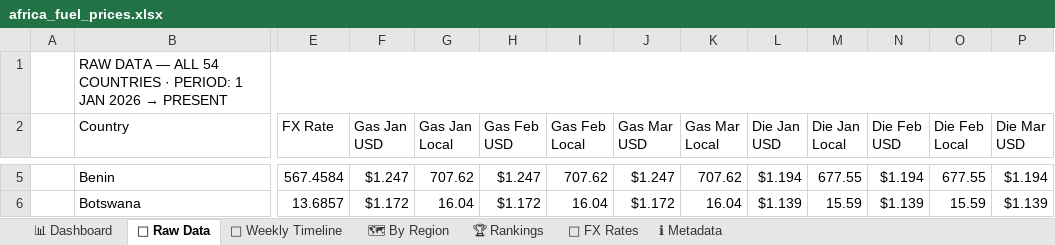
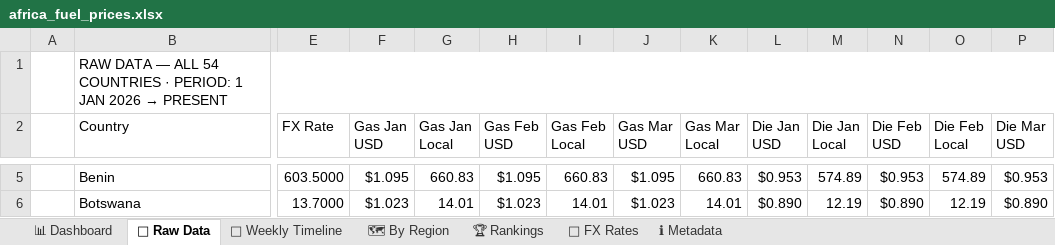
Before and after one commit to Data-Innovation-For-Africa/africa-fuel-tracker, an Excel workbook: docs/africa_fuel_prices.xlsx, sheet 📁 Raw Data, drawn as a sheet; only a part is shown, gaps mark what is left out; values as stored, in another font and other column widths than the file's, no cell formats; conditional formats not drawn; the diff covers the shown part only; the diff names each change by its address in the sheet, - before the commit and + after, or states it on an @@ line.

```diff
--- a/docs/africa_fuel_prices.xlsx (sheet 📁 Raw Data)
+++ b/docs/africa_fuel_prices.xlsx (sheet 📁 Raw Data)
-E5 (FX Rate): 567.4584
+E5 (FX Rate): 603.5000
-F5 (Gas Jan USD): $1.247
+F5 (Gas Jan USD): $1.095
-G5 (Gas Jan Local): 707.62
+G5 (Gas Jan Local): 660.83
-H5 (Gas Feb USD): $1.247
+H5 (Gas Feb USD): $1.095
-I5 (Gas Feb Local): 707.62
+I5 (Gas Feb Local): 660.83
-J5 (Gas Mar USD): $1.247
+J5 (Gas Mar USD): $1.095
-K5 (Gas Mar Local): 707.62
+K5 (Gas Mar Local): 660.83
-L5 (Die Jan USD): $1.194
+L5 (Die Jan USD): $0.953
-M5 (Die Jan Local): 677.55
+M5 (Die Jan Local): 574.89
-N5 (Die Feb USD): $1.194
+N5 (Die Feb USD): $0.953
-O5 (Die Feb Local): 677.55
+O5 (Die Feb Local): 574.89
-P5 (Die Mar USD): $1.194
+P5 (Die Mar USD): $0.953
-E6 (FX Rate): 13.6857
+E6 (FX Rate): 13.7000
-F6 (Gas Jan USD): $1.172
+F6 (Gas Jan USD): $1.023
-G6 (Gas Jan Local): 16.04
+G6 (Gas Jan Local): 14.01
-H6 (Gas Feb USD): $1.172
+H6 (Gas Feb USD): $1.023
-I6 (Gas Feb Local): 16.04
+I6 (Gas Feb Local): 14.01
-J6 (Gas Mar USD): $1.172
+J6 (Gas Mar USD): $1.023
-K6 (Gas Mar Local): 16.04
+K6 (Gas Mar Local): 14.01
-L6 (Die Jan USD): $1.139
+L6 (Die Jan USD): $0.890
-M6 (Die Jan Local): 15.59
+M6 (Die Jan Local): 12.19
-N6 (Die Feb USD): $1.139
+N6 (Die Feb USD): $0.890
-O6 (Die Feb Local): 15.59
+O6 (Die Feb Local): 12.19
-P6 (Die Mar USD): $1.139
+P6 (Die Mar USD): $0.890
```
Also changed, not shown: 12 removed rows and 612 edited cells elsewhere in this sheet, sheet 🗺 By Region, sheet 📊 Dashboard, sheet 📅 Weekly Timeline, sheet 🏆 Rankings, sheet 💱 FX Rates, sheet ℹ Metadata, cell formats, charts or pictures, 8 other files.
